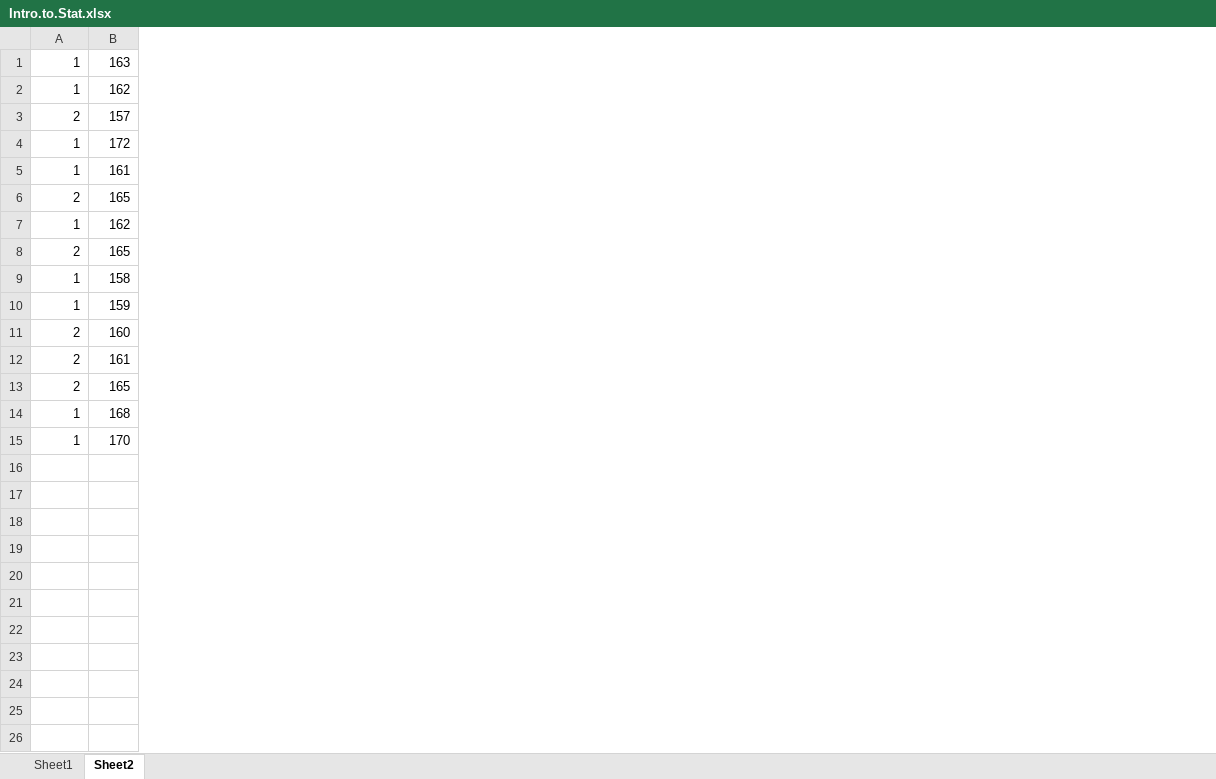
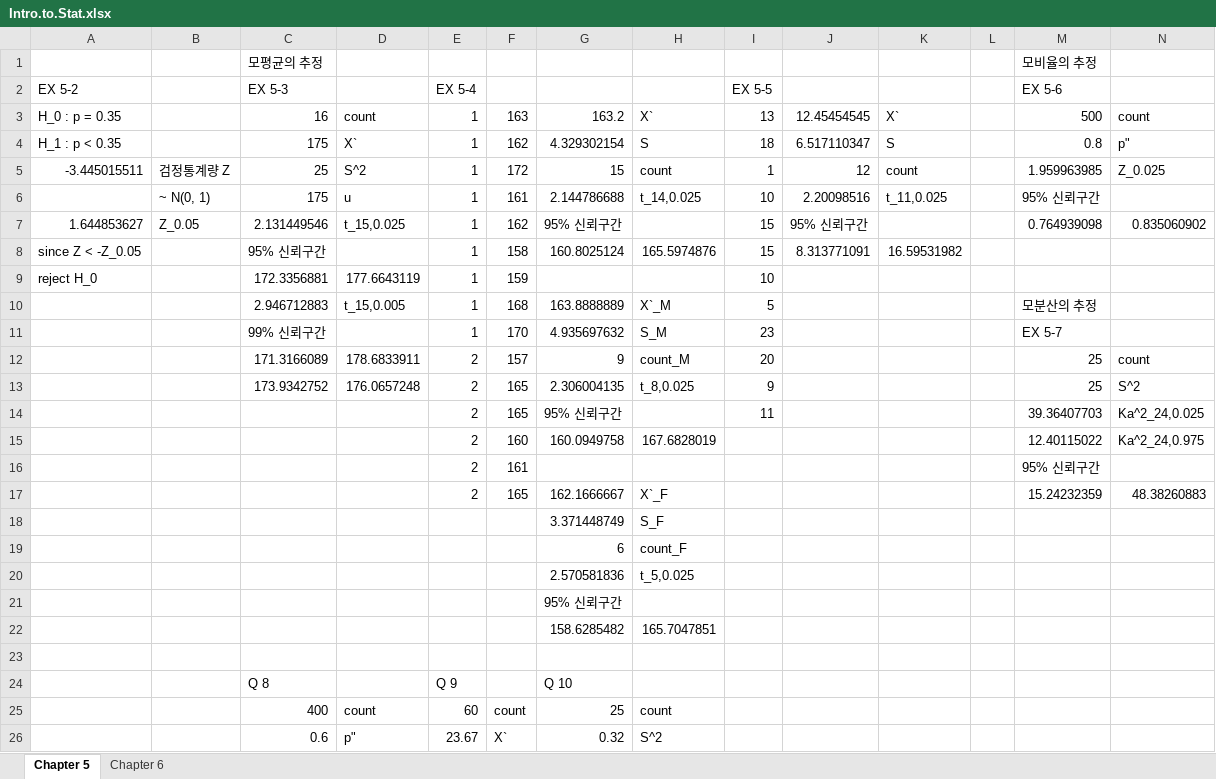
Before and after one commit to tolkien/misc, an Excel workbook: R/Intro.to.Stat.xlsx, sheet Chapter 5, drawn as a sheet; only a part is shown; values as stored, in another font and other column widths than the file's, no borders; addresses are those after the commit; the diff covers the shown part only; the diff names each change by its address in the sheet, - before the commit and + after, or states it on an @@ line.

Commit message:
add Intro5.R
Signed-off-by: Yong-iL Joh <jsjjsmith888@gmail.com>

```diff
--- a/R/Intro.to.Stat.xlsx (sheet Chapter 5)
+++ b/R/Intro.to.Stat.xlsx (sheet Chapter 5)
-sheet tab: Sheet1
+sheet tab: Chapter 6
-sheet tab: Sheet2
+sheet tab: Chapter 5
@@ sheet tab order changed: Chapter 5 | Chapter 6 @@
+column A, rows 3-9: H_0 : p = 0.35 | H_1 : p < 0.35 | -3.445015511 |  | 1.644853627 | since Z < -Z_0.05 | reject H_0
+column B, rows 5-7: 검정통계량 Z | ~ N(0, 1) | Z_0.05
+column C, rows 3-9: 16 | 175 | 25 | 175 | 2.131449546 | 95% 신뢰구간 | 172.3356881
+column D, rows 3-9: count | X` | S^2 | u | t_15,0.025 |  | 177.6643119
+column G, rows 3-8: 163.2 | 4.329302154 | 15 | 2.144786688 | 95% 신뢰구간 | 160.8025124; rows 15-19: 160.0949758 |  | 162.1666667 | 3.371448749 | 6
+column H, rows 3-8: X` | S | count | t_14,0.025 |  | 165.5974876; rows 15-19: 167.6828019 |  | X`_F | S_F | count_F
+column I, rows 3-9: 13 | 18 | 1 | 10 | 15 | 15 | 10
+column J, rows 3-8: 12.45454545 | 6.517110347 | 12 | 2.20098516 | 95% 신뢰구간 | 8.313771091
+column K, rows 3-8: X` | S | count | t_11,0.025 |  | 16.59531982
+column L, empty
+column M, rows 3-7: 500 | 0.8 | 1.959963985 | 95% 신뢰구간 | 0.764939098; rows 15-17: 12.40115022 | 95% 신뢰구간 | 15.24232359
+column N, rows 3-7: count | p" | Z_0.025 |  | 0.835060902; rows 15-17: Ka^2_24,0.975 |  | 48.38260883
+row 1:  |  | 모평균의 추정 |  |  |  |  |  |  |  |  |  | 모비율의 추정
+row 2: EX 5-2 |  | EX 5-3 |  | EX 5-4 |  |  |  | EX 5-5 |  |  |  | EX 5-6
+row 10:  |  | 2.946712883 | t_15,0.005 | 1 | 168 | 163.8888889 | X`_M | 5 |  |  |  | 모분산의 추정
+row 11:  |  | 99% 신뢰구간 |  | 1 | 170 | 4.935697632 | S_M | 23 |  |  |  | EX 5-7
@@ row 3 moved to row 12: 171.3166089 @@
@@ row 6 moved to row 13: 173.9342752 @@
@@ row 8 moved to row 14: 2 @@
-E18:E19: 1
+E18:E19: (empty)
-F18: 168
+F18: (empty)
-F19: 170
+F19: (empty)
+row 20:  |  |  |  |  |  | 2.570581836 | t_5,0.025
+row 21:  |  |  |  |  |  | 95% 신뢰구간
+row 22:  |  |  |  |  |  | 158.6285482 | 165.7047851
+row 23: (empty)
+row 24:  |  | Q 8 |  | Q 9 |  | Q 10
+row 25:  |  | 400 | count | 60 | count | 25 | count
+row 26:  |  | 0.6 | p" | 23.67 | X` | 0.32 | S^2
```
Also changed, not shown: 4 added rows elsewhere in this sheet, sheet Chapter 6, formulas that keep their value, 3 other files.
